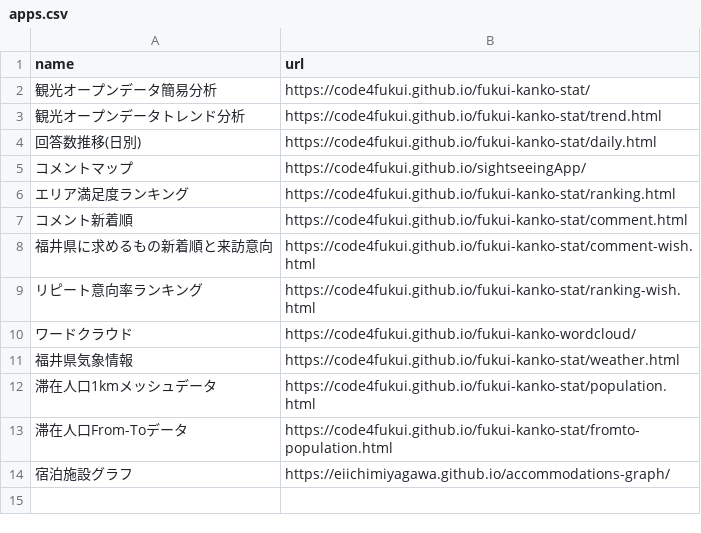
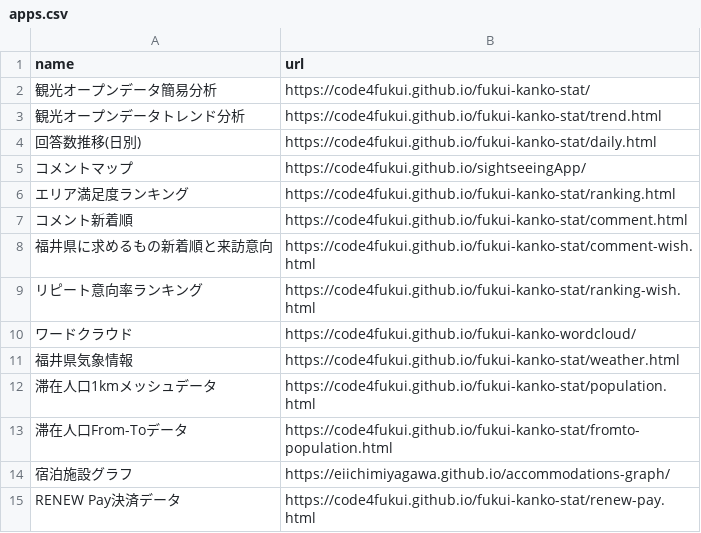
Before and after one commit to code4fukui/fukui-kanko-stat, a CSV file: data/apps.csv, drawn as a sheet.

Commit message:
RENEW Pay決済データ画面を作成

```diff
--- a/data/apps.csv
+++ b/data/apps.csv
@@ -14 +14,2 @@ name,url
 宿泊施設グラフ,https://eiichimiyagawa.github.io/accommodations-graph/
+RENEW Pay決済データ,https://code4fukui.github.io/fukui-kanko-stat/renew-pay.html
```
Also changed, not shown: 2 other files.
